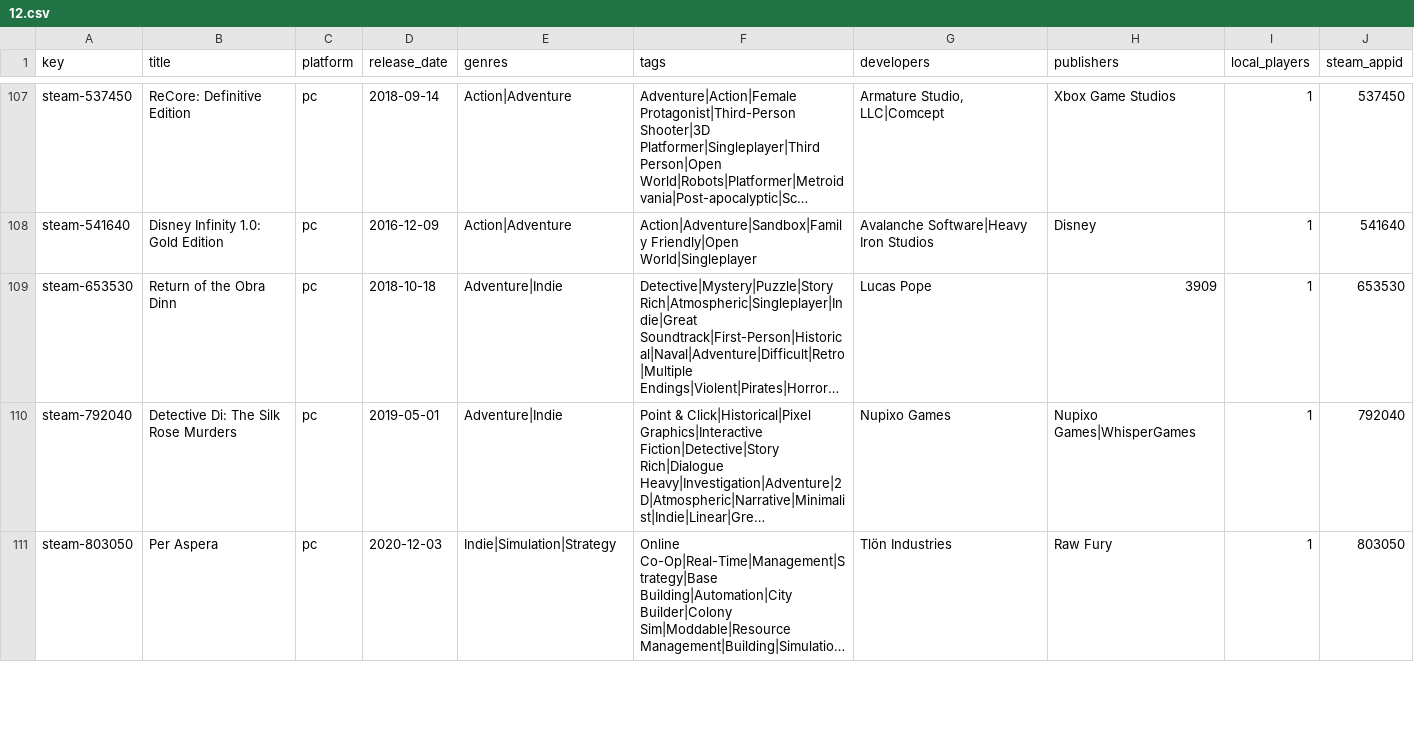
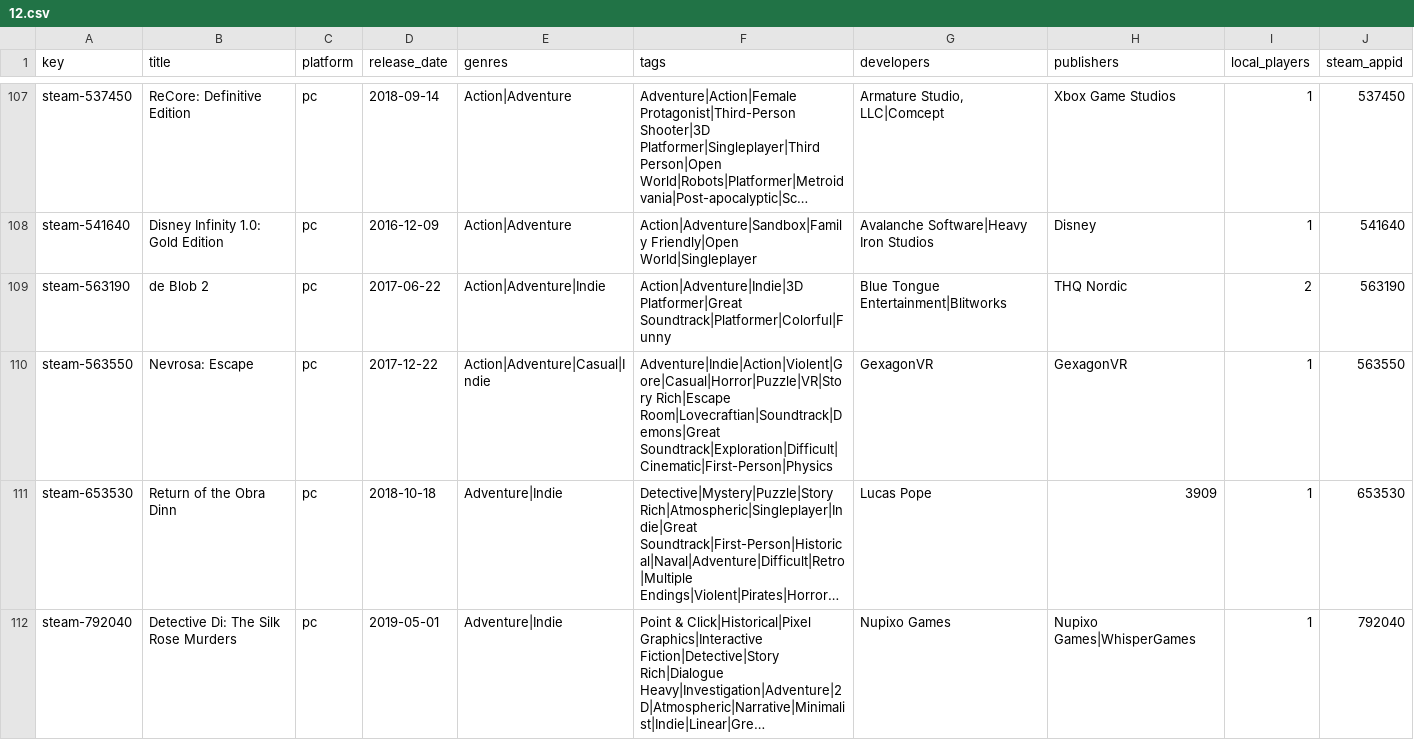
Before and after one commit to jeremybris/PlayOut-metadata, a CSV file: data/steam/12.csv, drawn as a sheet; only a part is shown, gaps mark what is left out; the shorter side is filled out with more unchanged rows; long unchanged cells end in …; the diff names each change by its address in the sheet, - before the commit and + after, or states it on an @@ line.

```diff
--- a/data/steam/12.csv
+++ b/data/steam/12.csv
+row 109: steam-563190 | de Blob 2 | pc | 2017-06-22 | Action|Adventure|Indie | Action|Adventure|Indie|3D Platformer|Great Soundtrack|Platformer|Colorful|Funny | Blue Tongue Entertainment|Blitworks | THQ Nordic | 2 | 563190
+row 110: steam-563550 | Nevrosa: Escape | pc | 2017-12-22 | Action|Adventure|Casual|Indie | Adventure|Indie|Action|Violent|Gore|Casual|Horror|Puzzle|VR|Story Rich|Escape Room|Lovecraftian|Soundtrack|Demons|Great Soundtrack|Exploration|Difficult|Cinematic|First-Person|Physics | GexagonVR | GexagonVR | 1 | 563550
```
